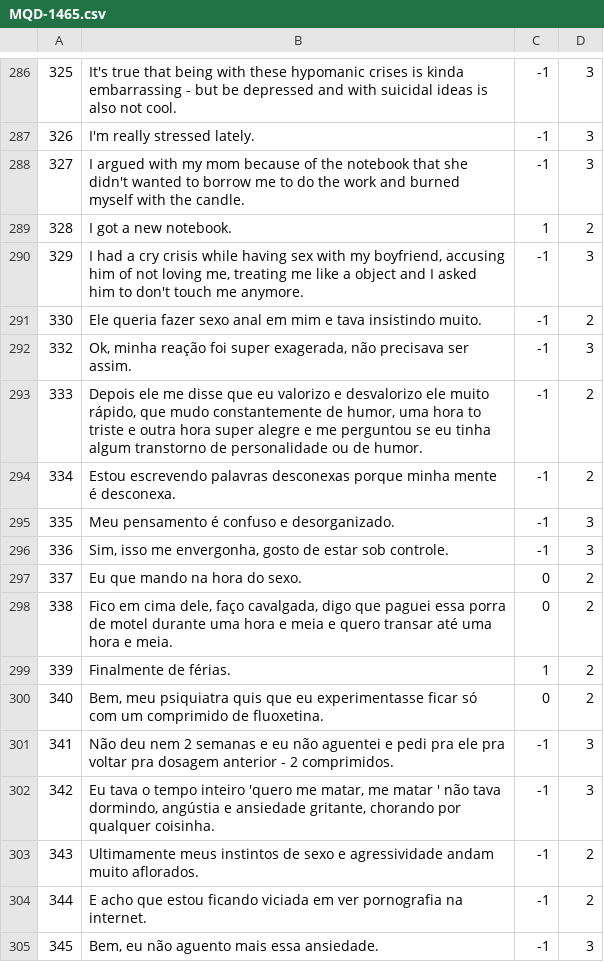
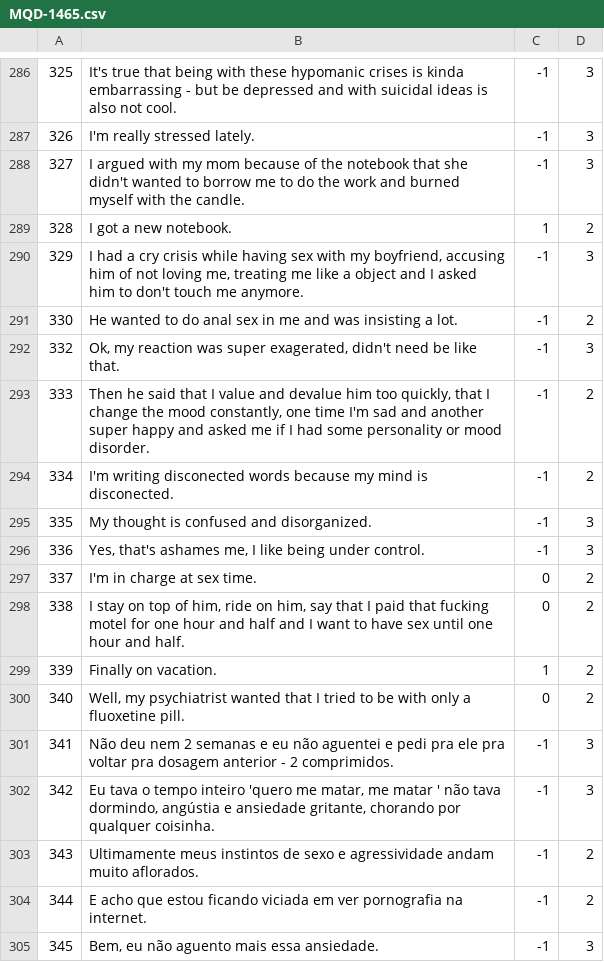
Before and after one commit to AlexanderIan53/AlexanderIan53-HoraComplementar-Traducao, a CSV file: MQD-1465.csv, drawn as a sheet; only a part is shown, gaps mark what is left out.

Commit message:
Update MQD-1465.csv

```diff
--- a/MQD-1465.csv
+++ b/MQD-1465.csv
@@ -290,12 +290,12 @@
 "329","I had a cry crisis while having sex with my boyfriend, accusing him of not loving me, treating me like a object and I asked him to don't touch me anymore.","-1","3"
-"330","Ele queria fazer sexo anal em mim e tava insistindo muito.","-1","2"
-"332","Ok, minha reação foi super exagerada, não precisava ser assim.","-1","3"
-"333","Depois ele me disse que eu valorizo e desvalorizo ele muito rápido, que mudo constantemente de humor, uma hora to triste e outra hora super alegre e me perguntou se eu tinha algum transtorno de personalidade ou de humor.","-1","2"
-"334","Estou escrevendo palavras desconexas porque minha mente é desconexa.","-1","2"
-"335","Meu pensamento é confuso e desorganizado. ","-1","3"
-"336","Sim, isso me envergonha, gosto de estar sob controle. ","-1","3"
-"337"," Eu que mando na hora do sexo.","0","2"
-"338","Fico em cima dele, faço cavalgada, digo que paguei essa porra de motel durante uma hora e meia e quero transar até uma hora e meia.","0","2"
-"339","Finalmente de férias.","1","2"
-"340","Bem, meu psiquiatra quis que eu experimentasse ficar só com um comprimido de fluoxetina.","0","2"
+"330","He wanted to do anal sex in me and was insisting a lot.","-1","2"
+"332","Ok, my reaction was super exagerated, didn't need be like that.","-1","3"
+"333","Then he said that I value and devalue him too quickly, that I change the mood constantly, one time I'm sad and another super happy and asked me if I had some personality or mood disorder.","-1","2"
+"334","I'm writing disconected words because my mind is disconected.","-1","2"
+"335","My thought is confused and disorganized.","-1","3"
+"336","Yes, that's ashames me, I like being under control.","-1","3"
+"337","I'm in charge at sex time.","0","2"
+"338","I stay on top of him, ride on him, say that I paid that fucking motel for one hour and half and I want to have sex until one hour and half.","0","2"
+"339","Finally on vacation.","1","2"
+"340","Well, my psychiatrist wanted that I tried to be with only a fluoxetine pill.","0","2"
 "341","Não deu nem 2 semanas e eu não aguentei e pedi pra ele pra voltar pra dosagem anterior - 2 comprimidos.","-1","3"
```
